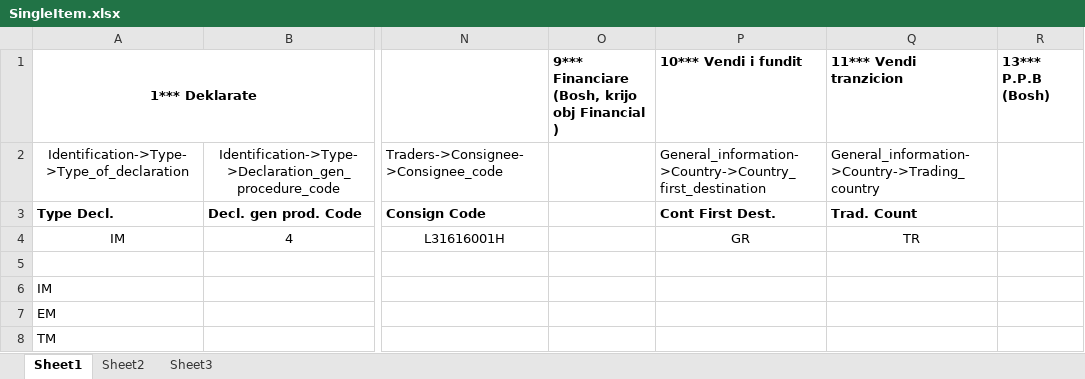
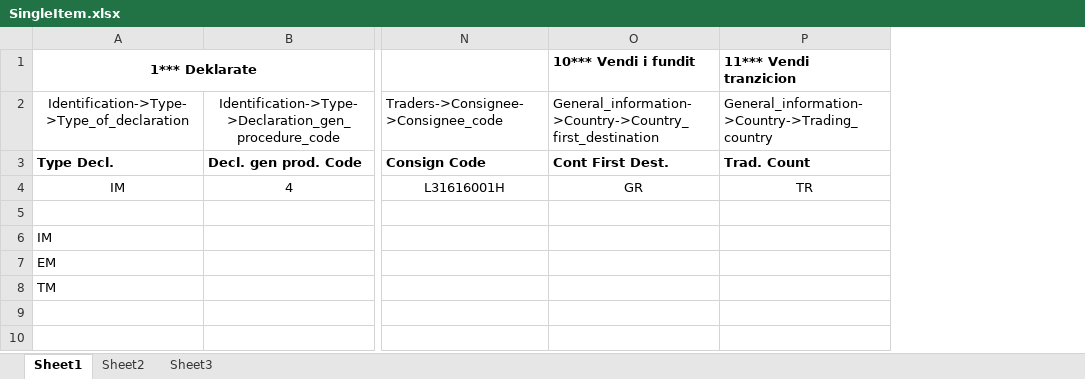
Before and after one commit to sc001cs/AsycudaXML, an Excel workbook: assets/generated/SingleItem.xlsx, sheet Sheet1, drawn as a sheet; only a part is shown, gaps mark what is left out; values as stored, in another font and other column widths than the file's, no borders; the diff names each change by its address in the sheet, - before the commit and + after, or states it on an @@ line.

```diff
--- a/assets/generated/SingleItem.xlsx (sheet Sheet1)
+++ b/assets/generated/SingleItem.xlsx (sheet Sheet1)
-column O, row 1: 9*** Financiare (Bosh, krijo obj Financial )
-column R (13*** P.P.B (Bosh)), empty
```
Also changed, not shown: assets/generated/MultiItems.xlsx.
